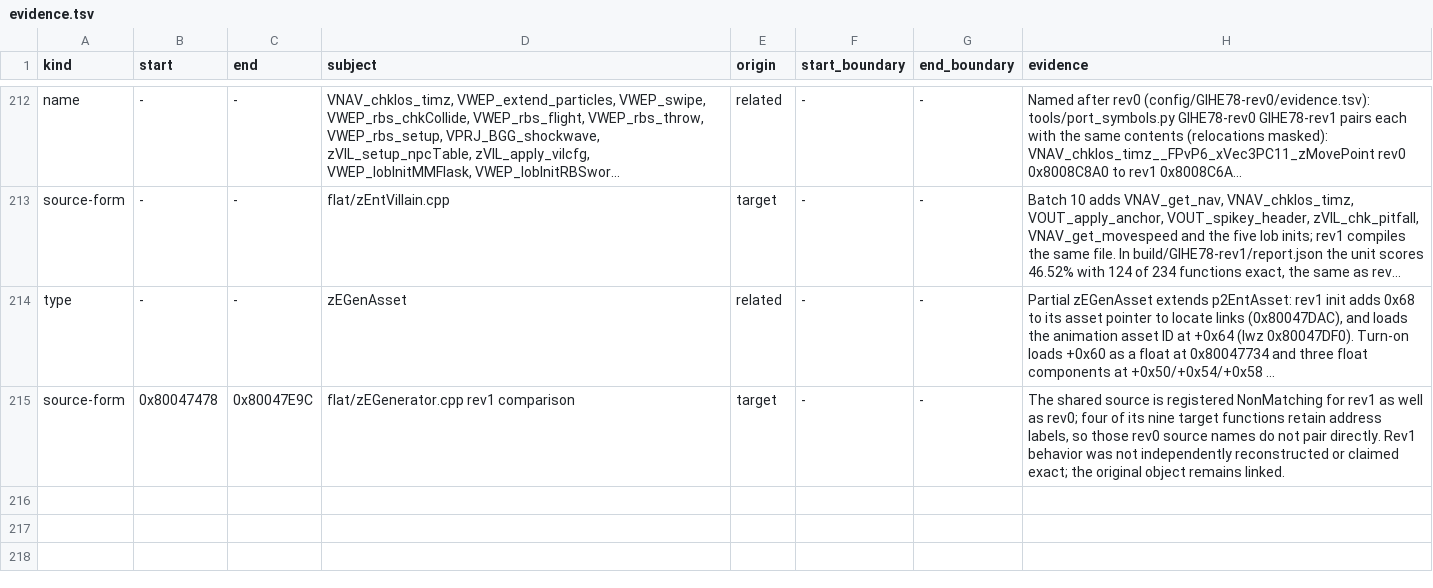
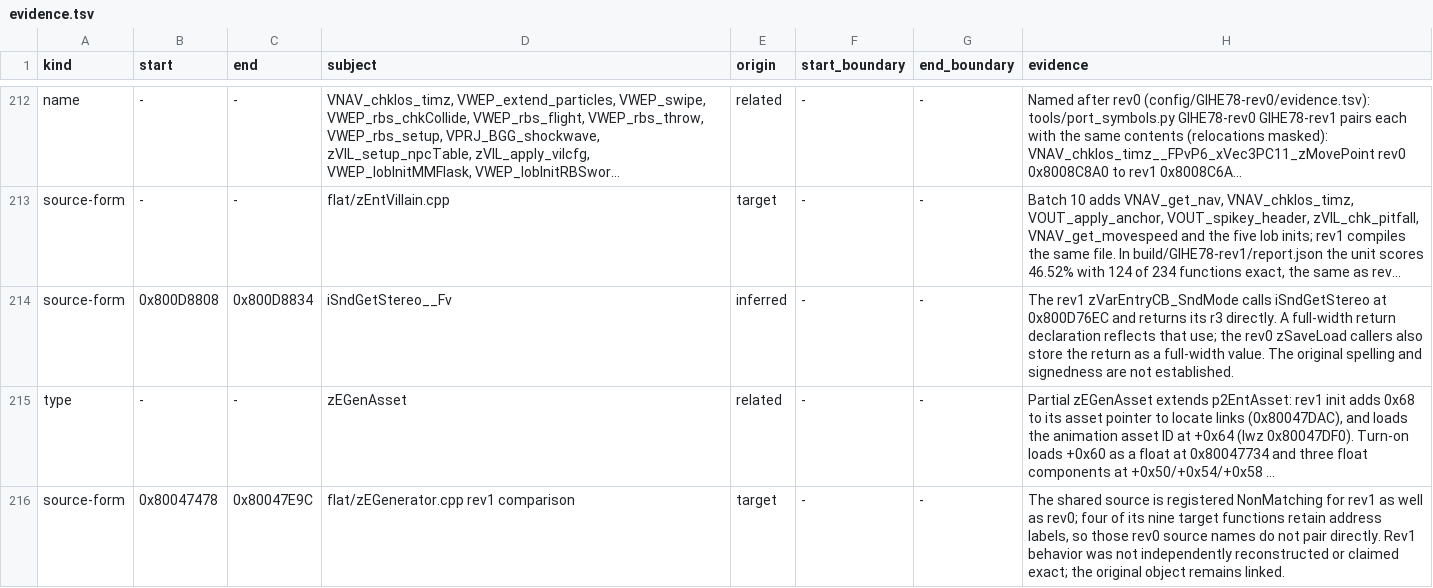
Before and after one commit to mitsevox/n100f, a TSV file: config/GIHE78-rev1/evidence.tsv, drawn as a sheet; only a part is shown, gaps mark what is left out; long unchanged cells end in …; the diff names each change by its address in the sheet, - before the commit and + after, or states it on an @@ line.

Commit message:
zSaveLoad (GIHE78-rev0) (#206)
* Reserve zSaveLoad reconstruction

* Reconstruct save preference and scene callbacks

* Record rev1 sound-mode caller evidence

* Record selected save getters

* Keep reconstructed extents out of name anchors

* Clarify zSaveLoad source provenance

```diff
--- a/config/GIHE78-rev1/evidence.tsv
+++ b/config/GIHE78-rev1/evidence.tsv
+row 214: source-form | 0x800D8808 | 0x800D8834 | iSndGetStereo__Fv | inferred | - | - | The rev1 zVarEntryCB_SndMode calls iSndGetStereo at 0x800D76EC and returns its r3 directly. A full-width return declaration reflects that use; the rev0 zSaveLoad callers also store the return as a full-width value. The original spelling and signedness are not established.
```
Also changed, not shown: 7 other files.
